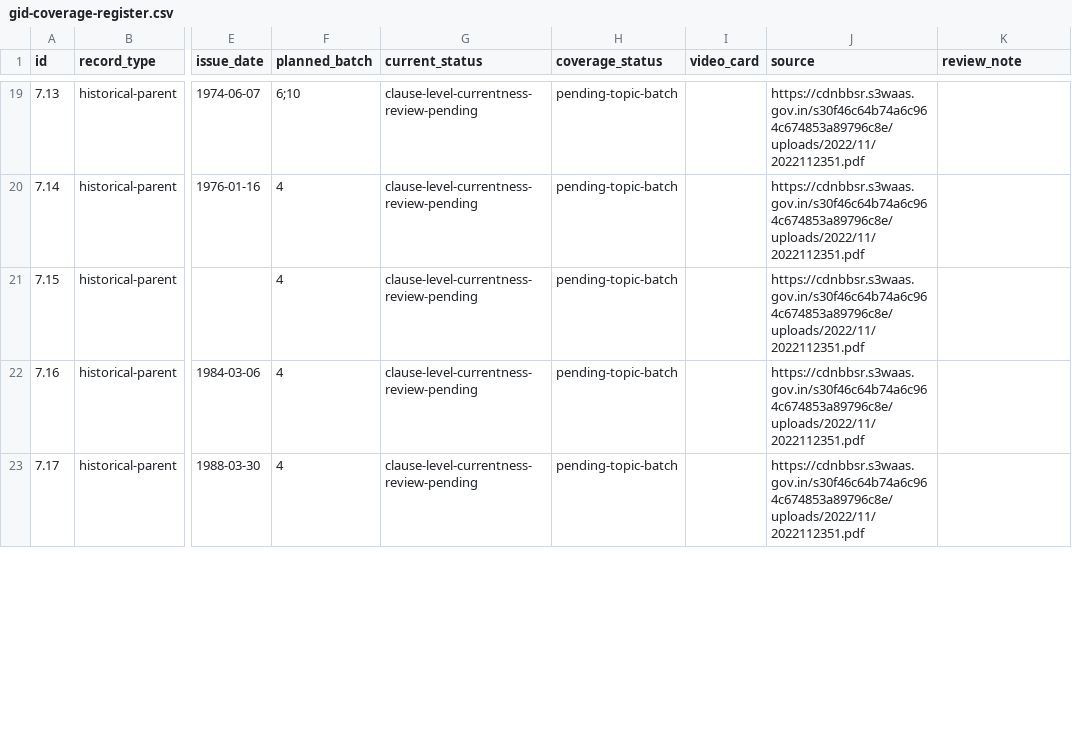
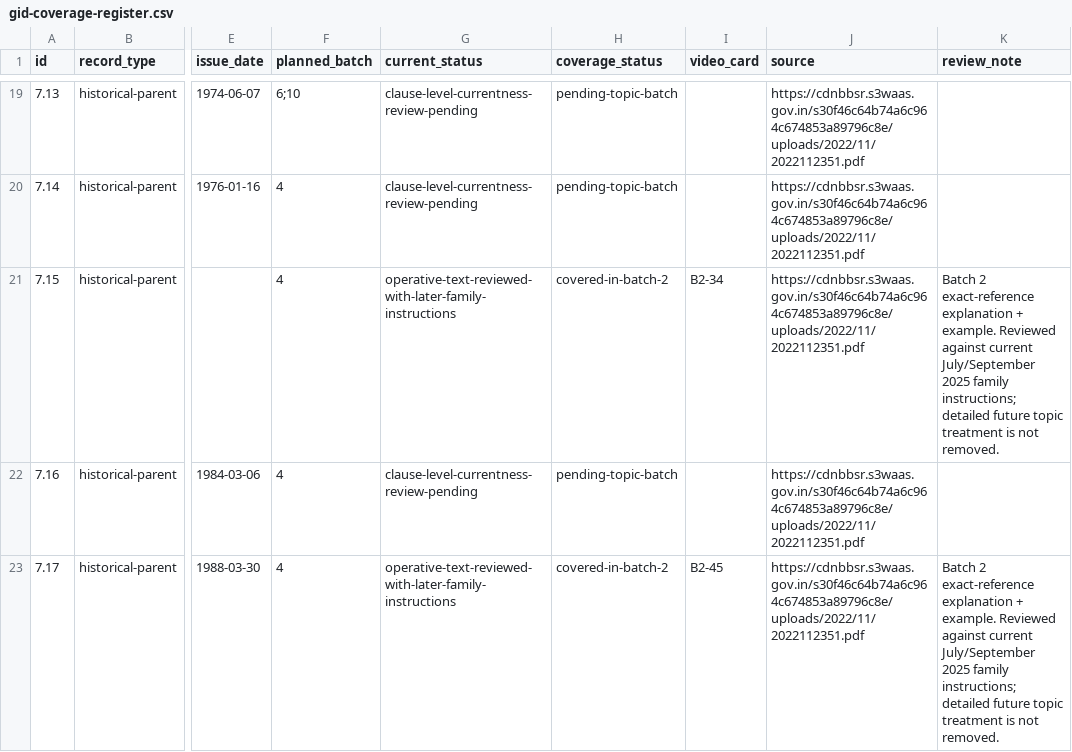
Before and after one commit to khanashraf6742-boop/ECC, a CSV file: docs/ccs-ltc/gid-coverage-register.csv, drawn as a sheet; only a part is shown, gaps mark what is left out; the diff covers the shown part only; the diff names each change by its address in the sheet, - before the commit and + after, or states it on an @@ line.

Commit message:
feat: deliver LTC Batch 2 family and dependency video with Roman captions
Co-authored-by: arena-agent <297053741+arena-agent@users.noreply.github.com>

```diff
--- a/docs/ccs-ltc/gid-coverage-register.csv
+++ b/docs/ccs-ltc/gid-coverage-register.csv
-G21 (current_status): clause-level-currentness-review-pending
+G21 (current_status): operative-text-reviewed-with-later-family-instructions
-H21 (coverage_status): pending-topic-batch
+H21 (coverage_status): covered-in-batch-2
-I21 (video_card): (empty)
+I21 (video_card): B2-34
-K21 (review_note): (empty)
+K21 (review_note): Batch 2 exact-reference explanation + example. Reviewed against current July/September 2025 family instructions; detailed future topic treatment is not removed.
-G23 (current_status): clause-level-currentness-review-pending
+G23 (current_status): operative-text-reviewed-with-later-family-instructions
-H23 (coverage_status): pending-topic-batch
+H23 (coverage_status): covered-in-batch-2
-I23 (video_card): (empty)
+I23 (video_card): B2-45
-K23 (review_note): (empty)
+K23 (review_note): Batch 2 exact-reference explanation + example. Reviewed against current July/September 2025 family instructions; detailed future topic treatment is not removed.
```
Also changed, not shown: 3 added rows and 84 edited cells elsewhere in this file, 23 other files.
